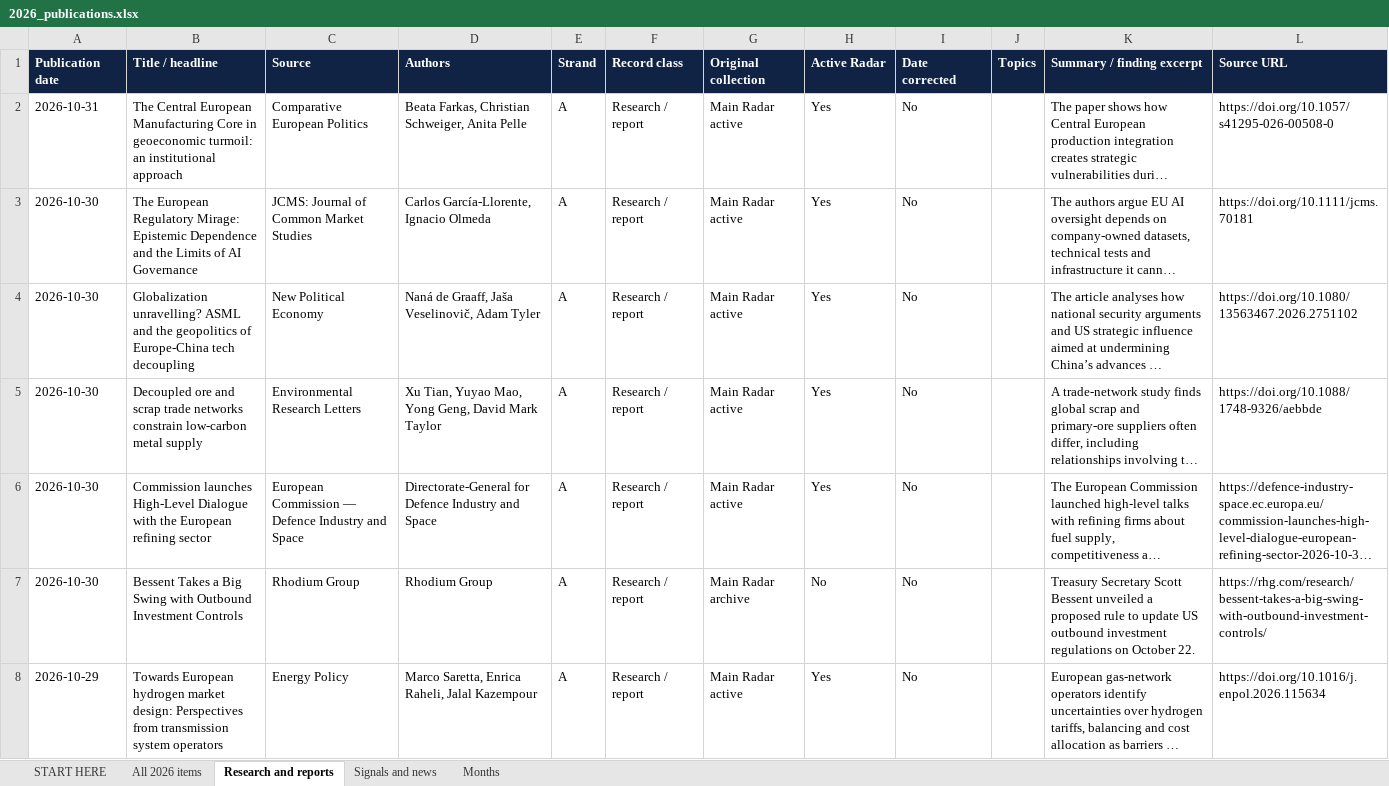
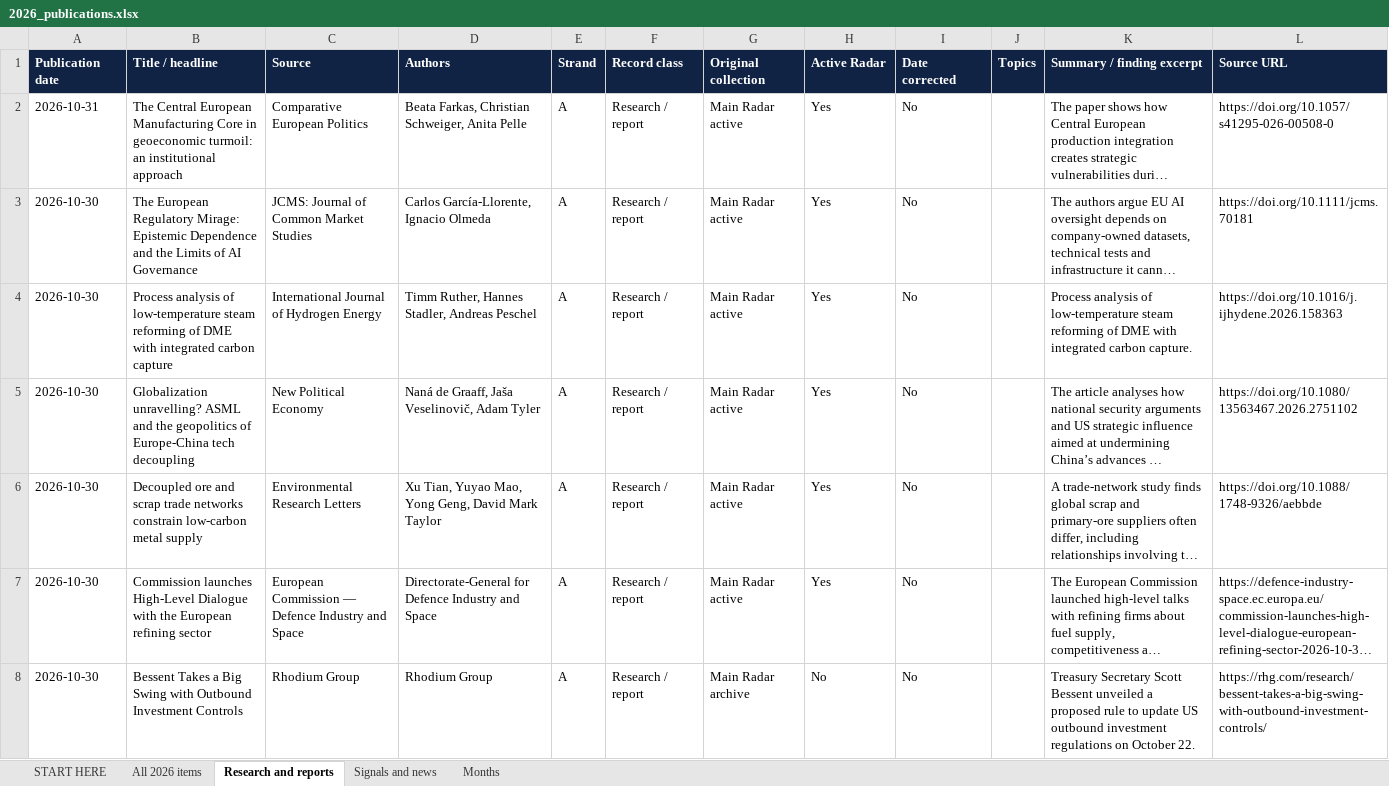
Before and after one commit to vevirm/Europe, an Excel workbook: 2026-stuff/2026_publications.xlsx, sheet Research and reports, drawn as a sheet; only a part is shown; the shorter side is filled out with more unchanged rows; long unchanged cells end in …; values as stored, in another font and other column widths than the file's, no borders; the diff names each change by its address in the sheet, - before the commit and + after, or states it on an @@ line.

```diff
--- a/2026-stuff/2026_publications.xlsx (sheet Research and reports)
+++ b/2026-stuff/2026_publications.xlsx (sheet Research and reports)
+row 4: 2026-10-30 | Process analysis of low-temperature steam reforming of DME with integrated carbon capture | International Journal of Hydrogen Energy | Timm Ruther, Hannes Stadler, Andreas Peschel | A | Research / report | Main Radar active | Yes | No |  | Process analysis of low-temperature steam reforming of DME with integrated carbon capture. | https://doi.org/10.1016/j.ijhydene.2026.158363
```
Also changed, not shown: sheet All 2026 items, sheet START HERE, sheet Months, 1 other file.
